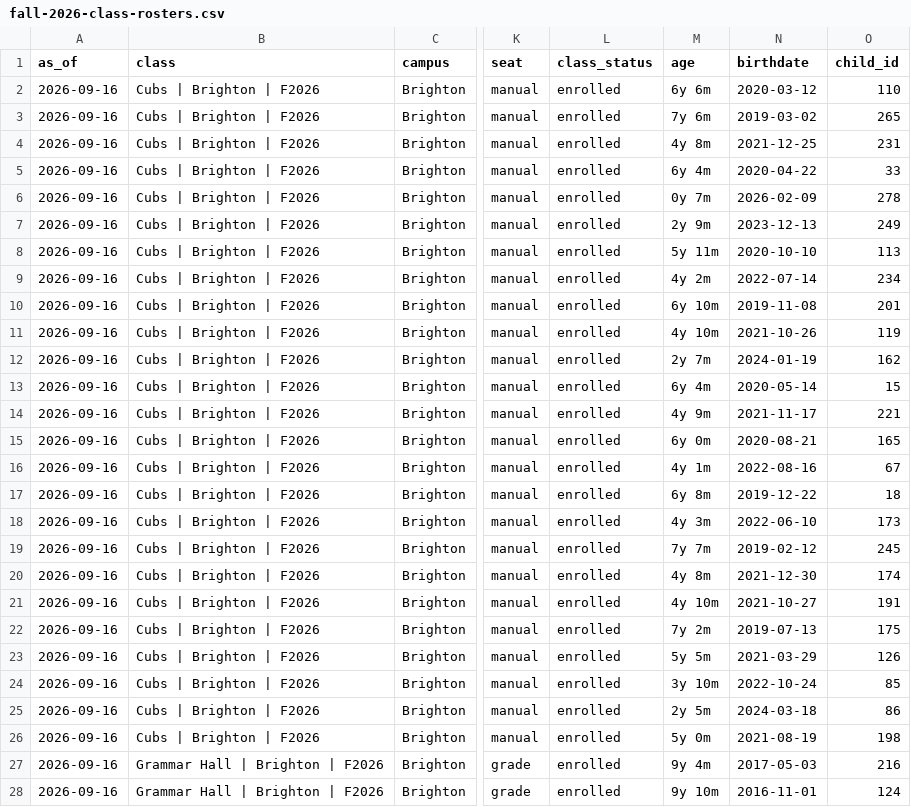
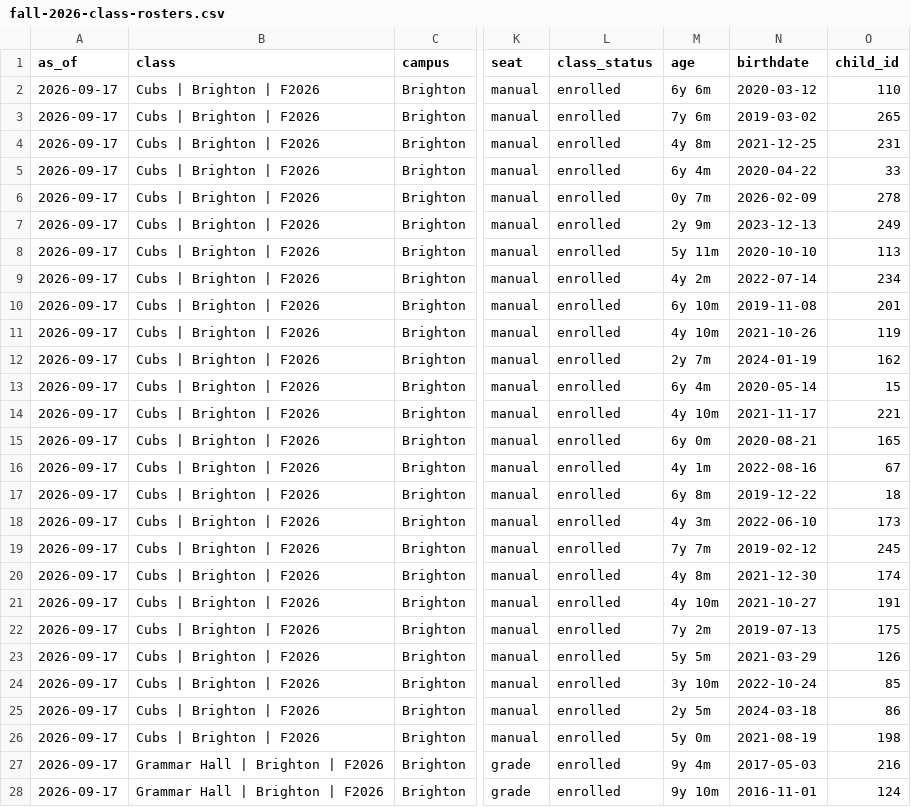
Before and after one commit to itsbrown/homeschool_co-op, a CSV file: docs/audit/fall-2026-class-rosters.csv, drawn as a sheet; only a part is shown, gaps mark what is left out; the diff covers the shown part only; the diff names each change by its address in the sheet, - before the commit and + after, or states it on an @@ line.

```diff
--- a/docs/audit/fall-2026-class-rosters.csv
+++ b/docs/audit/fall-2026-class-rosters.csv
-A2:A28 (as_of): 2026-09-16
+A2:A28 (as_of): 2026-09-17
-M14 (age): 4y 9m
+M14 (age): 4y 10m
```
Also changed, not shown: 117 edited cells elsewhere in this file.
